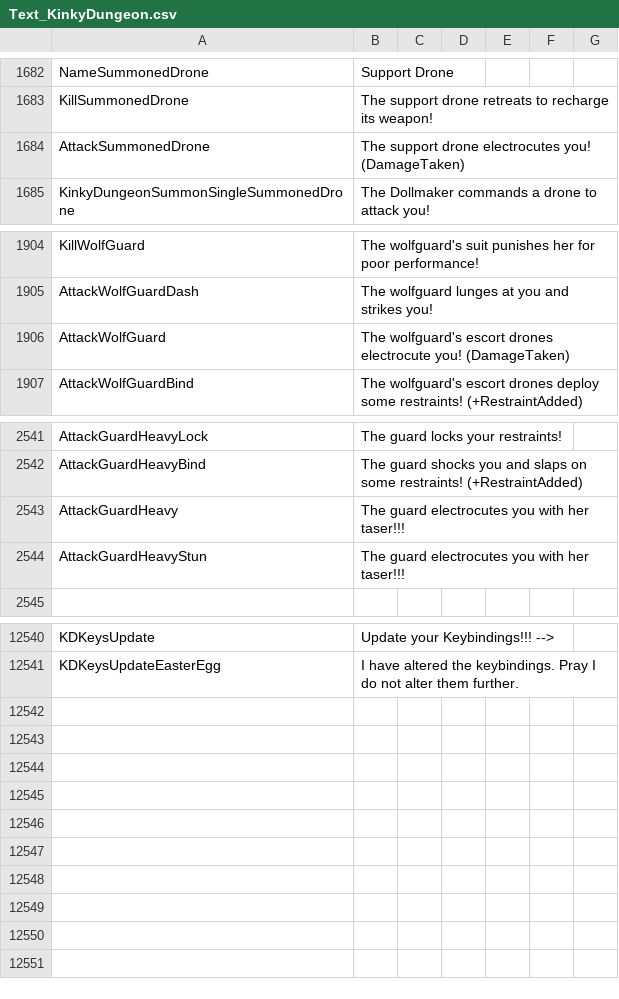
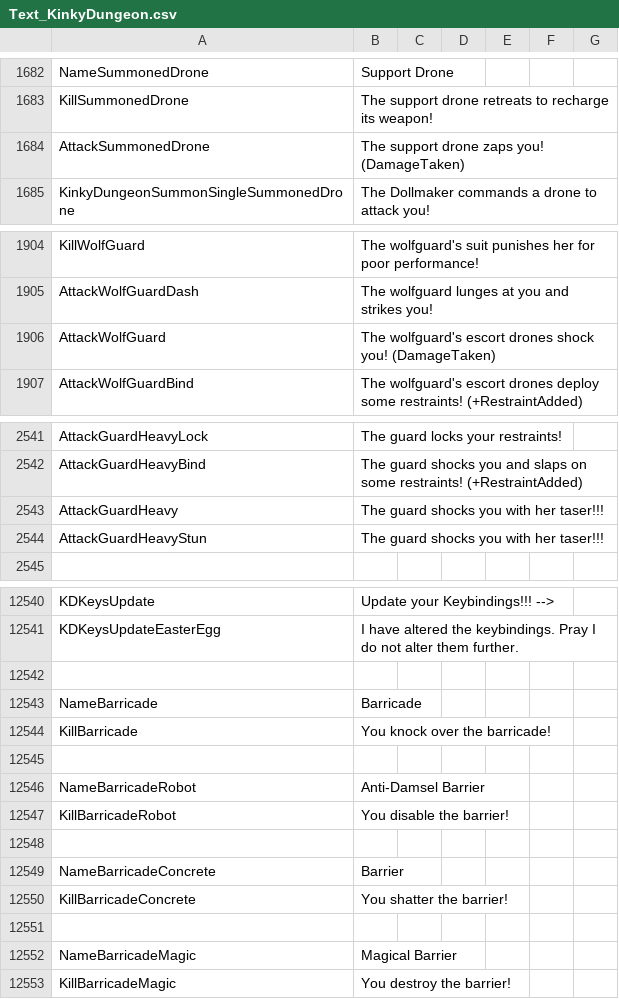
Before and after one commit to Ada18980/KinkiestDungeon, a CSV file: Screens/MiniGame/KinkyDungeon/Text_KinkyDungeon.csv, drawn as a sheet; only a part is shown, gaps mark what is left out; the diff covers the shown part only.

Commit message:
Barricades

```diff
--- a/Screens/MiniGame/KinkyDungeon/Text_KinkyDungeon.csv
+++ b/Screens/MiniGame/KinkyDungeon/Text_KinkyDungeon.csv
@@ -1683,3 +1683,3 @@ NameSummonedDrone,Support Drone
 KillSummonedDrone,"The support drone retreats to recharge its weapon!"
-AttackSummonedDrone,"The support drone electrocutes you! (DamageTaken)"
+AttackSummonedDrone,"The support drone zaps you! (DamageTaken)"
 KinkyDungeonSummonSingleSummonedDrone,The Dollmaker commands a drone to attack you!
@@ -1905,3 +1905,3 @@ KillWolfGuard,"The wolfguard's suit punishes her for poor performance!"
 AttackWolfGuardDash,"The wolfguard lunges at you and strikes you!"
-AttackWolfGuard,"The wolfguard's escort drones electrocute you! (DamageTaken)"
+AttackWolfGuard,"The wolfguard's escort drones shock you! (DamageTaken)"
 AttackWolfGuardBind,"The wolfguard's escort drones deploy some restraints! (+RestraintAdded)"
@@ -2542,4 +2542,4 @@ AttackGuardHeavyLock,"The guard locks your restraints!"
 AttackGuardHeavyBind,"The guard shocks you and slaps on some restraints! (+RestraintAdded)"
-AttackGuardHeavy,"The guard electrocutes you with her taser!!!"
-AttackGuardHeavyStun,"The guard electrocutes you with her taser!!!"
+AttackGuardHeavy,"The guard shocks you with her taser!!!"
+AttackGuardHeavyStun,"The guard shocks you with her taser!!!"
 
@@ -12541 +12541,13 @@ KDKeysUpdate,"Update your Keybindings!!! -->"
 KDKeysUpdateEasterEgg,"I have altered the keybindings. Pray I do not alter them further."
+
+NameBarricade,Barricade
+KillBarricade,"You knock over the barricade!"
+
+NameBarricadeRobot,Anti-Damsel Barrier
+KillBarricadeRobot,"You disable the barrier!"
+
+NameBarricadeConcrete,Barrier
+KillBarricadeConcrete,"You shatter the barrier!"
+
+NameBarricadeMagic,Magical Barrier
+KillBarricadeMagic,"You destroy the barrier!"
```
Also changed, not shown: 1 edited cell elsewhere in this file, 13 other files.
